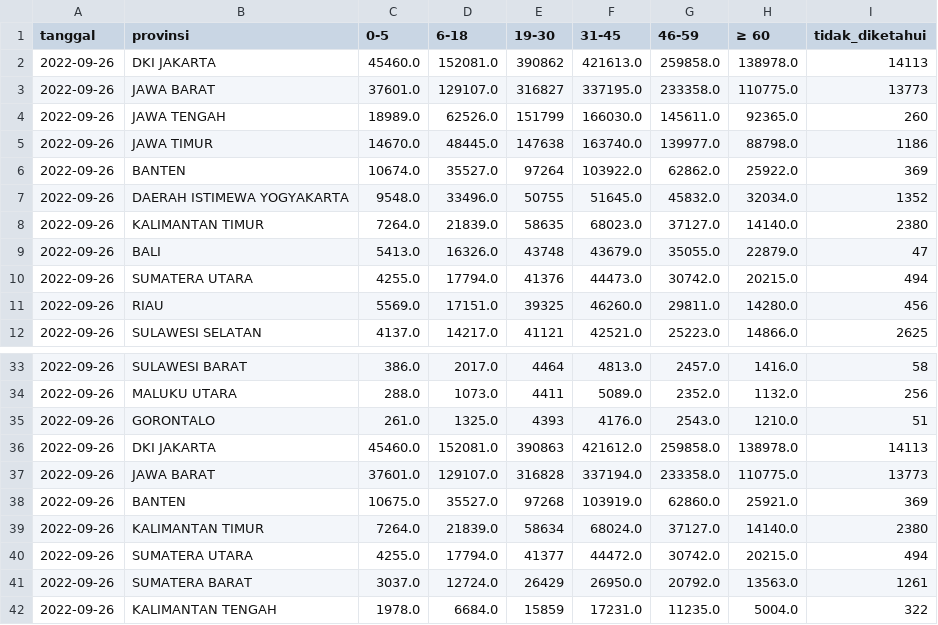
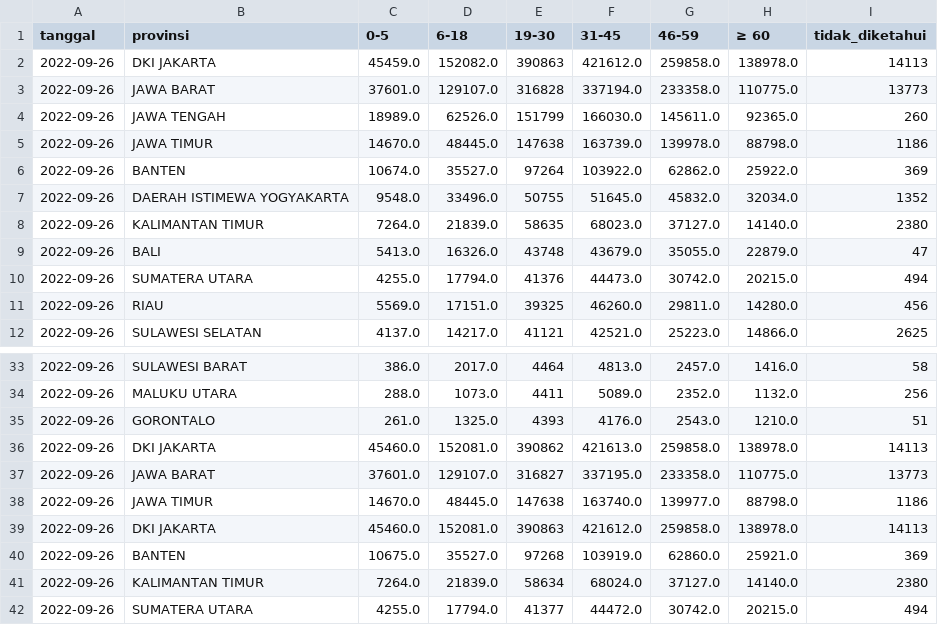
Before and after one commit to zakiego/data-sebaran-covid19goid, a CSV file: nasional/usia.csv, drawn as a sheet; only a part is shown, gaps mark what is left out; the shorter side is filled out with more unchanged rows.

```diff
--- a/nasional/usia.csv
+++ b/nasional/usia.csv
@@ -1,6 +1,6 @@
 tanggal,provinsi,0-5,6-18,19-30,31-45,46-59,≥ 60,tidak_diketahui
-2022-09-26,DKI JAKARTA,45460.0,152081.0,390862,421613.0,259858.0,138978.0,14113
-2022-09-26,JAWA BARAT,37601.0,129107.0,316827,337195.0,233358.0,110775.0,13773
+2022-09-26,DKI JAKARTA,45459.0,152082.0,390863,421612.0,259858.0,138978.0,14113
+2022-09-26,JAWA BARAT,37601.0,129107.0,316828,337194.0,233358.0,110775.0,13773
 2022-09-26,JAWA TENGAH,18989.0,62526.0,151799,166030.0,145611.0,92365.0,260
-2022-09-26,JAWA TIMUR,14670.0,48445.0,147638,163740.0,139977.0,88798.0,1186
+2022-09-26,JAWA TIMUR,14670.0,48445.0,147638,163739.0,139978.0,88798.0,1186
 2022-09-26,BANTEN,10674.0,35527.0,97264,103922.0,62862.0,25922.0,369
@@ -35,4 +35,6 @@ tanggal,provinsi,0-5,6-18,19-30,31-45,46-59,≥ 60,tidak_diketahui
 2022-09-26,GORONTALO,261.0,1325.0,4393,4176.0,2543.0,1210.0,51
+2022-09-26,DKI JAKARTA,45460.0,152081.0,390862,421613.0,259858.0,138978.0,14113
+2022-09-26,JAWA BARAT,37601.0,129107.0,316827,337195.0,233358.0,110775.0,13773
+2022-09-26,JAWA TIMUR,14670.0,48445.0,147638,163740.0,139977.0,88798.0,1186
 2022-09-26,DKI JAKARTA,45460.0,152081.0,390863,421612.0,259858.0,138978.0,14113
-2022-09-26,JAWA BARAT,37601.0,129107.0,316828,337194.0,233358.0,110775.0,13773
 2022-09-26,BANTEN,10675.0,35527.0,97268,103919.0,62860.0,25921.0,369
```
Also changed, not shown: nasional/harian.csv, nasional/jenis_kelamin.csv, 4 other files.
